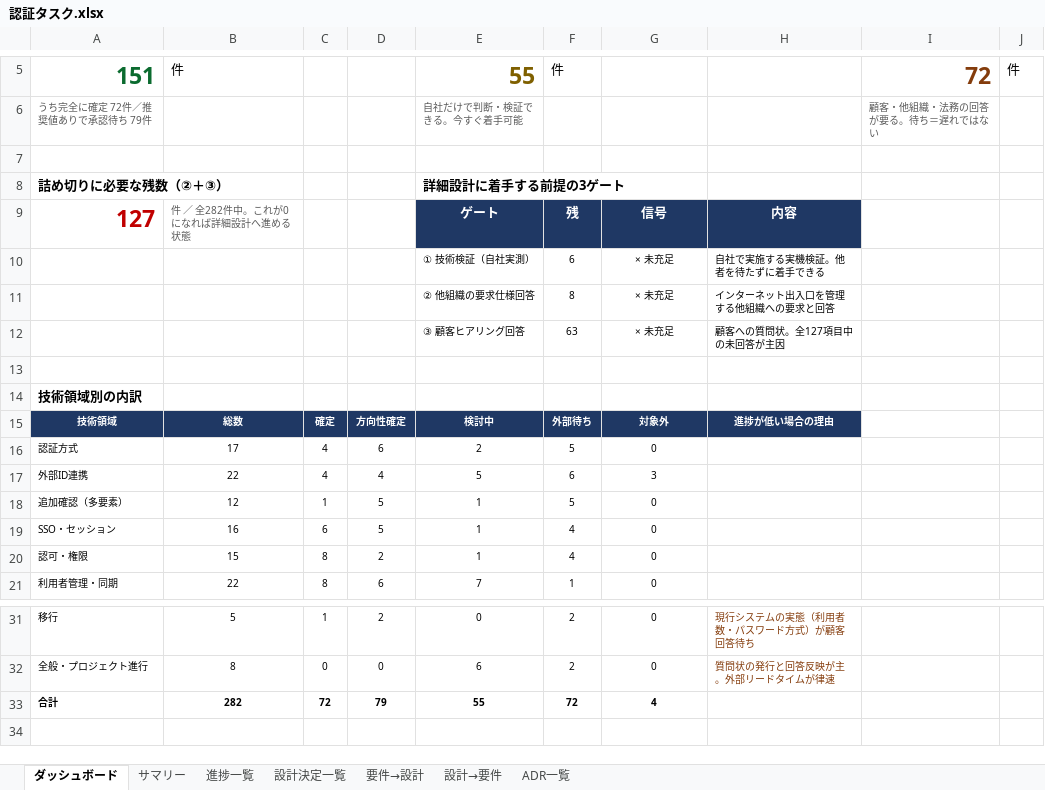
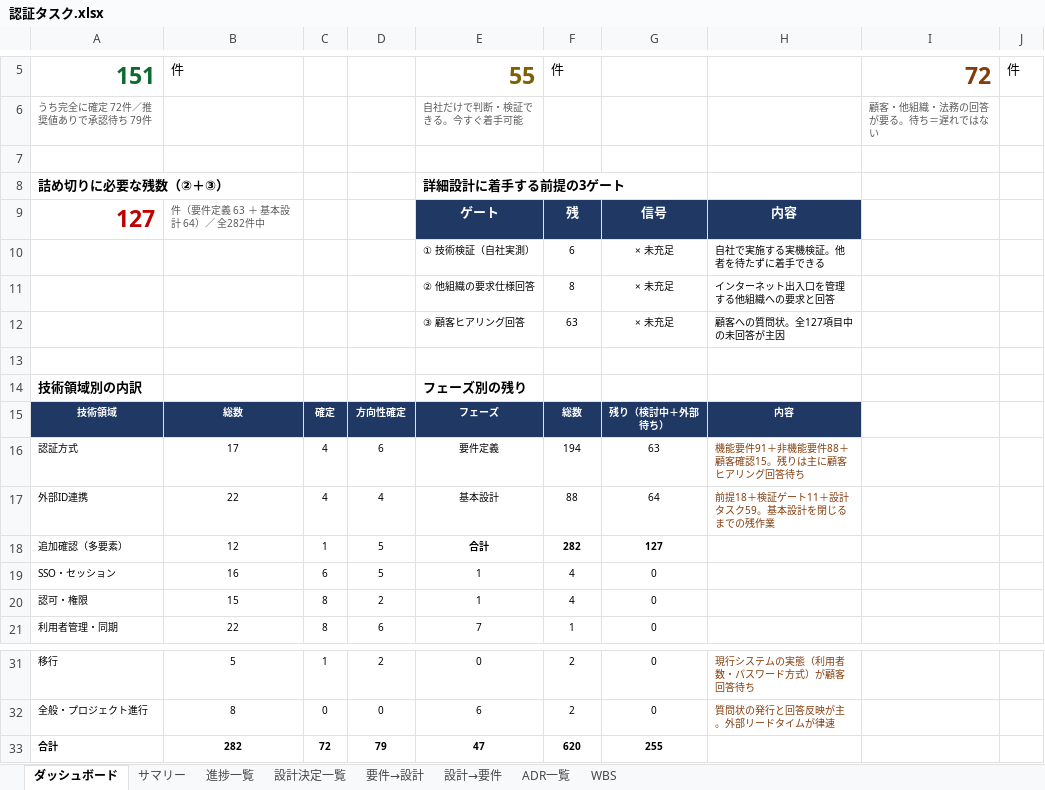
Before and after one commit to suepie/aws-atuh-poc, an Excel workbook: doc/excel/認証タスク.xlsx, sheet ダッシュボード, drawn as a sheet; only a part is shown, gaps mark what is left out; values as stored, in another font and other column widths than the file's, no borders; the diff names each change by its address in the sheet, - before the commit and + after, or states it on an @@ line.

```diff
--- a/doc/excel/認証タスク.xlsx (sheet ダッシュボード)
+++ b/doc/excel/認証タスク.xlsx (sheet ダッシュボード)
+sheet tab: WBS
-B9: 件 ／ 全282件中。これが0になれば詳細設計へ進める状態
+B9: 件（要件定義 63 ＋ 基本設計 64）／ 全282件中
-E14: (empty)
+E14: フェーズ別の残り
-E15: 検討中
+E15: フェーズ
-F15: 外部待ち
+F15: 総数
-G15: 対象外
+G15: 残り（検討中＋外部待ち）
-H15: 進捗が低い場合の理由
+H15: 内容
-E16: 2
+E16: 要件定義
-F16: 5
+F16: 194
-G16: 0
+G16: 63
-H16: (empty)
+H16: 機能要件91＋非機能要件88＋顧客確認15。残りは主に顧客ヒアリング回答待ち
-E17: 5
+E17: 基本設計
-F17: 6
+F17: 88
-G17: 3
+G17: 64
-H17: (empty)
+H17: 前提18＋検証ゲート11＋設計タスク59。基本設計を閉じるまでの残作業
-E18: 1
+E18: 合計
-E18:G18 bold: off
+E18:G18 bold: on
-F18: 5
+F18: 282
-G18: 0
+G18: 127
-E33: 55
+E33: 47
-F33: 72
+F33: 620
-G33: 4
+G33: 255
```
Also changed, not shown: sheet ADR一覧, sheet 進捗一覧, formulas that keep their value.
